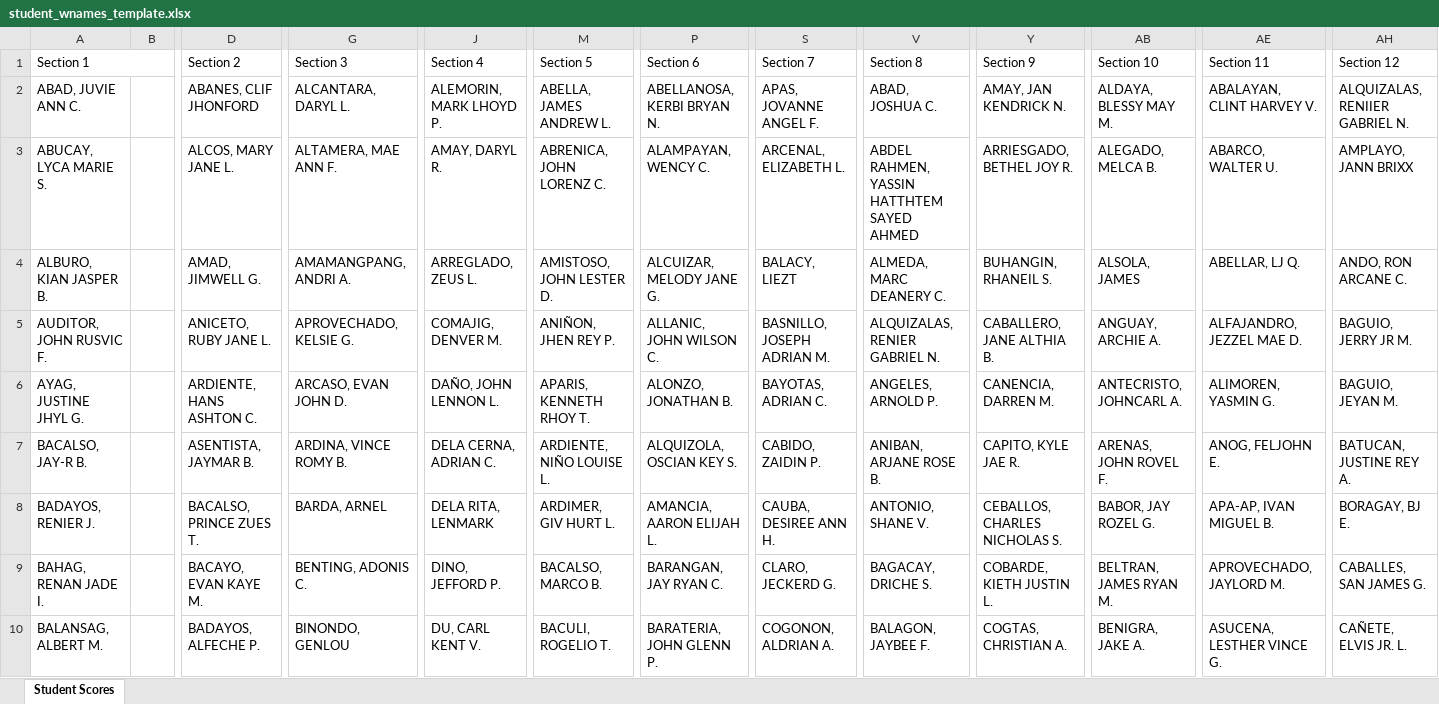
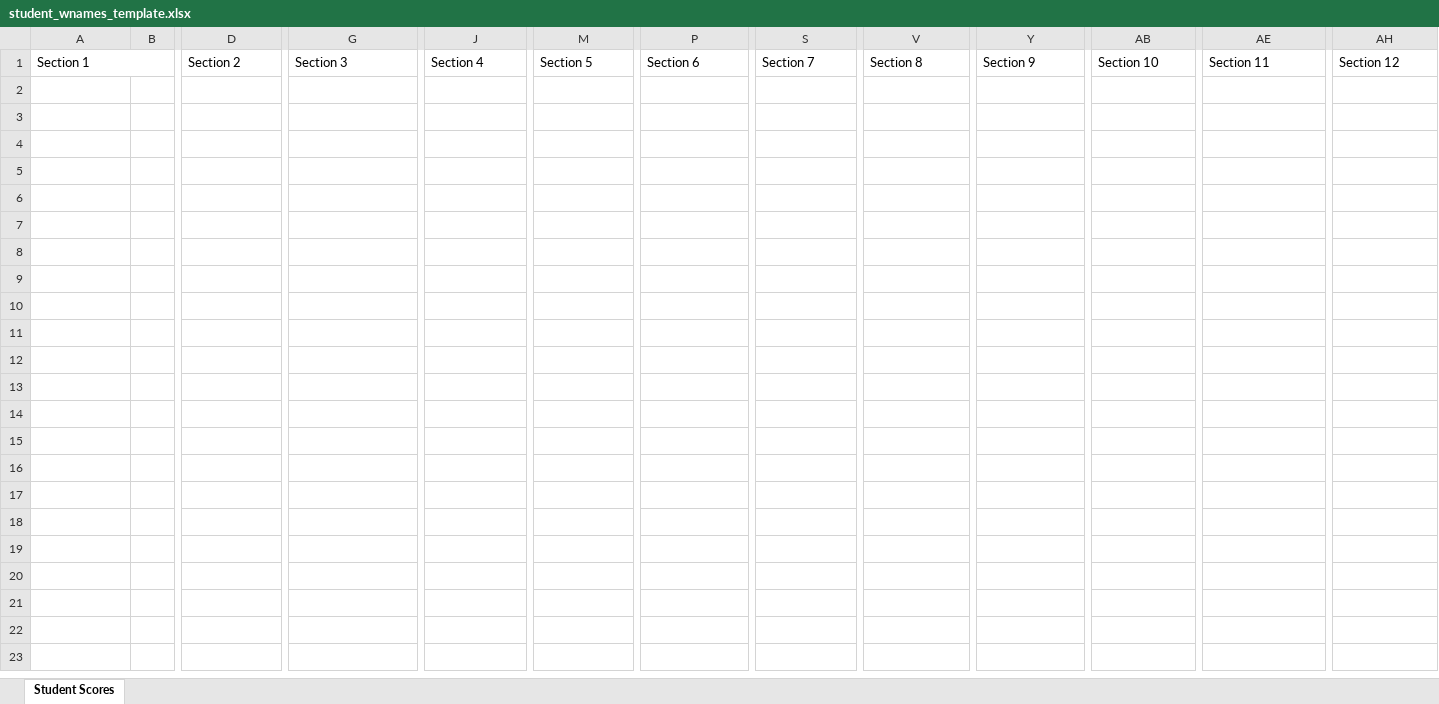
Before and after one commit to aaaaaarjay/school-tools, an Excel workbook: tools/attendance/student_wnames_template.xlsx, sheet Student Scores, drawn as a sheet; only a part is shown, gaps mark what is left out; values as stored, in another font and other column widths than the file's, no borders; rows hold the shown columns only; the diff covers the shown part only; the diff names each change by its address in the sheet, - before the commit and + after, or states it on an @@ line.

```diff
--- a/tools/attendance/student_wnames_template.xlsx (sheet Student Scores)
+++ b/tools/attendance/student_wnames_template.xlsx (sheet Student Scores)
-row 2: ABAD, JUVIE ANN C. |  | ABANES, CLIF JHONFORD | ALCANTARA, DARYL L. | ALEMORIN, MARK LHOYD P. | ABELLA, JAMES ANDREW L. | ABELLANOSA, KERBI BRYAN N. | APAS, JOVANNE ANGEL F. | ABAD, JOSHUA C. | AMAY, JAN KENDRICK N. | ALDAYA, BLESSY MAY M. | ABALAYAN, CLINT HARVEY V. | ALQUIZALAS, RENIIER GABRIEL N.
-row 3: ABUCAY, LYCA MARIE S. |  | ALCOS, MARY JANE L. | ALTAMERA, MAE ANN F. | AMAY, DARYL R. | ABRENICA, JOHN LORENZ C. | ALAMPAYAN, WENCY C. | ARCENAL, ELIZABETH L. | ABDEL RAHMEN, YASSIN HATTHTEM SAYED AHMED | ARRIESGADO, BETHEL JOY R. | ALEGADO, MELCA B. | ABARCO, WALTER U. | AMPLAYO, JANN BRIXX
-row 4: ALBURO, KIAN JASPER B. |  | AMAD, JIMWELL G. | AMAMANGPANG, ANDRI A. | ARREGLADO, ZEUS L. | AMISTOSO, JOHN LESTER D. | ALCUIZAR, MELODY JANE G. | BALACY, LIEZT | ALMEDA, MARC DEANERY C. | BUHANGIN, RHANEIL S. | ALSOLA, JAMES | ABELLAR, LJ Q. | ANDO, RON ARCANE C.
-row 5: AUDITOR, JOHN RUSVIC F. |  | ANICETO, RUBY JANE L. | APROVECHADO, KELSIE G. | COMAJIG, DENVER M. | ANIÑON, JHEN REY P. | ALLANIC, JOHN WILSON C. | BASNILLO, JOSEPH ADRIAN M. | ALQUIZALAS, RENIER GABRIEL N. | CABALLERO, JANE ALTHIA B. | ANGUAY, ARCHIE A. | ALFAJANDRO, JEZZEL MAE D. | BAGUIO, JERRY JR M.
-row 6: AYAG, JUSTINE JHYL G. |  | ARDIENTE, HANS ASHTON C. | ARCASO, EVAN JOHN D. | DAÑO, JOHN LENNON L. | APARIS, KENNETH RHOY T. | ALONZO, JONATHAN B. | BAYOTAS, ADRIAN C. | ANGELES, ARNOLD P. | CANENCIA, DARREN M. | ANTECRISTO, JOHNCARL A. | ALIMOREN, YASMIN G. | BAGUIO, JEYAN M.
-row 7: BACALSO, JAY-R B. |  | ASENTISTA, JAYMAR B. | ARDINA, VINCE ROMY B. | DELA CERNA, ADRIAN C. | ARDIENTE, NIÑO LOUISE L. | ALQUIZOLA, OSCIAN KEY S. | CABIDO, ZAIDIN P. | ANIBAN, ARJANE ROSE B. | CAPITO, KYLE JAE R. | ARENAS, JOHN ROVEL F. | ANOG, FELJOHN E. | BATUCAN, JUSTINE REY A.
-row 8: BADAYOS, RENIER J. |  | BACALSO, PRINCE ZUES T. | BARDA, ARNEL | DELA RITA, LENMARK | ARDIMER, GIV HURT L. | AMANCIA, AARON ELIJAH L. | CAUBA, DESIREE ANN H. | ANTONIO, SHANE V. | CEBALLOS, CHARLES NICHOLAS S. | BABOR, JAY ROZEL G. | APA-AP, IVAN MIGUEL B. | BORAGAY, BJ E.
-row 9: BAHAG, RENAN JADE I. |  | BACAYO, EVAN KAYE M. | BENTING, ADONIS C. | DINO, JEFFORD P. | BACALSO, MARCO B. | BARANGAN, JAY RYAN C. | CLARO, JECKERD G. | BAGACAY, DRICHE S. | COBARDE, KIETH JUSTIN L. | BELTRAN, JAMES RYAN M. | APROVECHADO, JAYLORD M. | CABALLES, SAN JAMES G.
-row 10: BALANSAG, ALBERT M. |  | BADAYOS, ALFECHE P. | BINONDO, GENLOU | DU, CARL KENT V. | BACULI, ROGELIO T. | BARATERIA, JOHN GLENN P. | COGONON, ALDRIAN A. | BALAGON, JAYBEE F. | COGTAS, CHRISTIAN A. | BENIGRA, JAKE A. | ASUCENA, LESTHER VINCE G. | CAÑETE, ELVIS JR. L.
```
Also changed, not shown: 42 removed rows elsewhere in this sheet, 3 other files.
